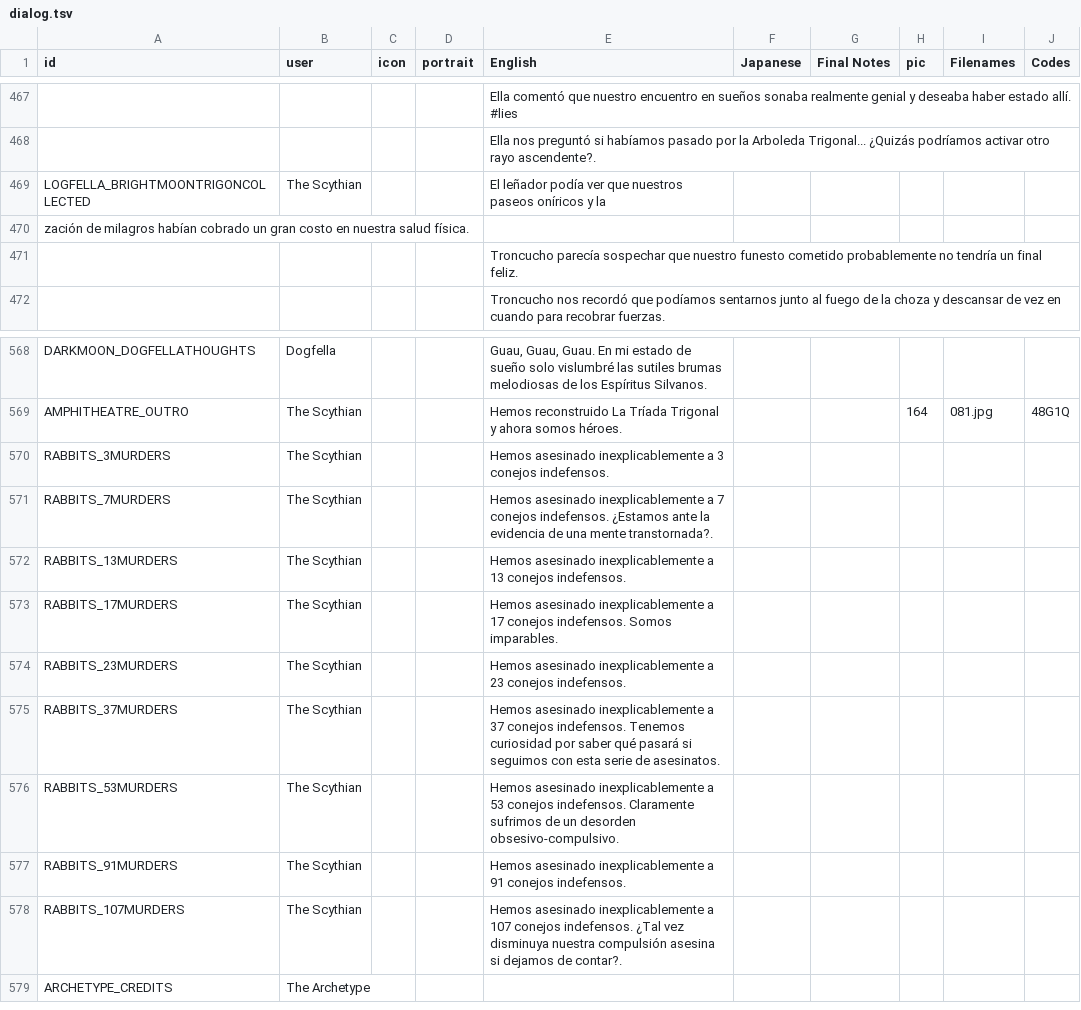
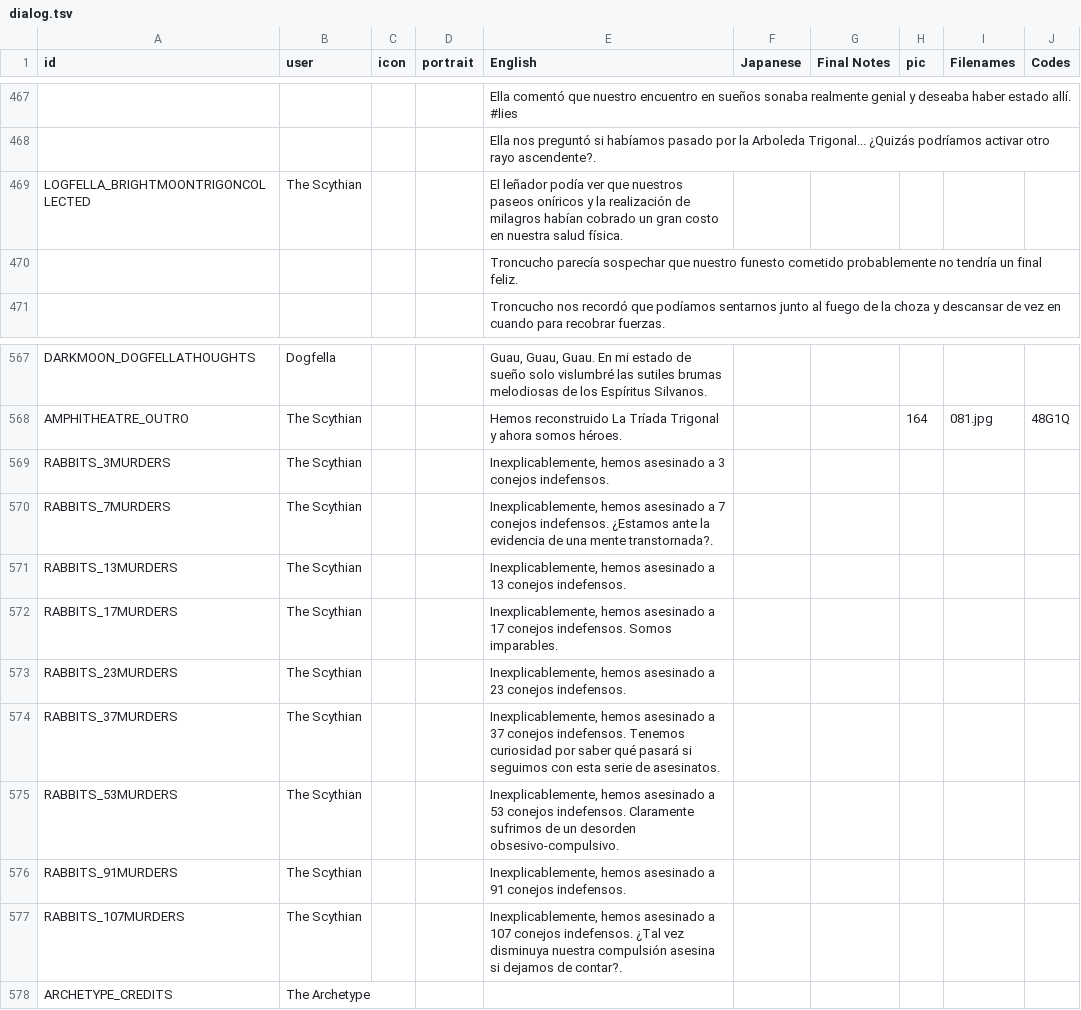
Before and after one commit to cesardeg/sworcery-spanish, a TSV file: locales/portuguese/dialog.tsv, drawn as a sheet; only a part is shown, gaps mark what is left out; removed rows and columns are numbered as before the commit, all else as after; the diff names each change by its address in the sheet, - before the commit and + after, or states it on an @@ line.

```diff
--- a/locales/portuguese/dialog.tsv
+++ b/locales/portuguese/dialog.tsv
-E469 (English): …y la
+E469 (English): …y la realización de milagros habían cobrado un gran costo en nuestra salud física.
-row 470: zación de milagros habían cobrado un gran costo en nuestra salud física.
-E569 (English): Hemos asesinado inexplicablemente a 3…
+E569 (English): Inexplicablemente, hemos asesinado a 3…
-E570 (English): Hemos asesinado inexplicablemente a 7…
+E570 (English): Inexplicablemente, hemos asesinado a 7…
-E571 (English): Hemos asesinado inexplicablemente a 13…
+E571 (English): Inexplicablemente, hemos asesinado a 13…
-E572 (English): Hemos asesinado inexplicablemente a 17…
+E572 (English): Inexplicablemente, hemos asesinado a 17…
-E573 (English): Hemos asesinado inexplicablemente a 23…
+E573 (English): Inexplicablemente, hemos asesinado a 23…
-E574 (English): Hemos asesinado inexplicablemente a 37…
+E574 (English): Inexplicablemente, hemos asesinado a 37…
-E575 (English): Hemos asesinado inexplicablemente a 53…
+E575 (English): Inexplicablemente, hemos asesinado a 53…
-E576 (English): Hemos asesinado inexplicablemente a 91…
+E576 (English): Inexplicablemente, hemos asesinado a 91…
-E577 (English): Hemos asesinado inexplicablemente a 107…
+E577 (English): Inexplicablemente, hemos asesinado a 107…
```
Also changed, not shown: 1 other file.
